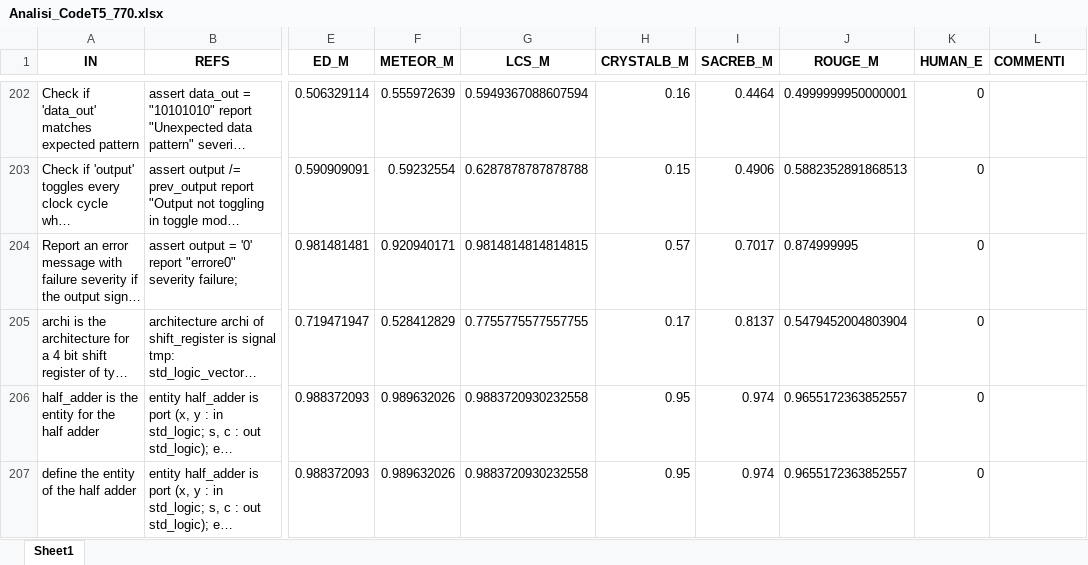
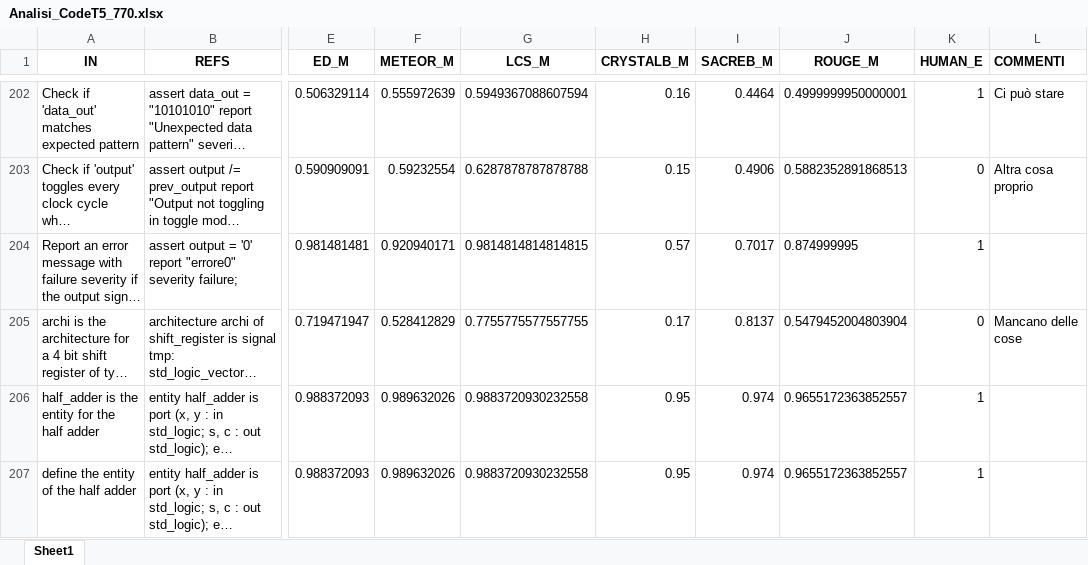
Before and after one commit to Simpronic/Tesi_Generatore_VHDL, an Excel workbook: HE/W_in_progress/Analisi_CodeT5_770.xlsx, sheet Sheet1, drawn as a sheet; only a part is shown, gaps mark what is left out; long unchanged cells end in …; values as stored, in another font and other column widths than the file's, no borders; the diff covers the shown part only; the diff names each change by its address in the sheet, - before the commit and + after, or states it on an @@ line.

```diff
--- a/HE/W_in_progress/Analisi_CodeT5_770.xlsx (sheet Sheet1)
+++ b/HE/W_in_progress/Analisi_CodeT5_770.xlsx (sheet Sheet1)
-K202 (HUMAN_E): 0
+K202 (HUMAN_E): 1
-L202 (COMMENTI): (empty)
+L202 (COMMENTI): Ci può stare
-L203 (COMMENTI): (empty)
+L203 (COMMENTI): Altra cosa proprio
-K204 (HUMAN_E): 0
+K204 (HUMAN_E): 1
-L205 (COMMENTI): (empty)
+L205 (COMMENTI): Mancano delle cose
-K206:K207 (HUMAN_E): 0
+K206:K207 (HUMAN_E): 1
```
Also changed, not shown: 38 edited cells elsewhere in this sheet, 1 other file.
